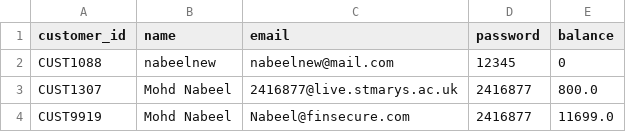
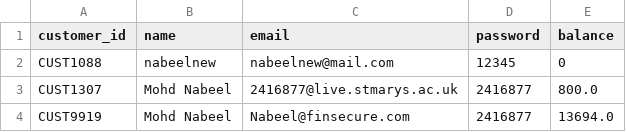
Before and after one commit to thekhannabgit/FinSecure_CPS7002B, a CSV file: data/customers.csv, drawn as a sheet.

```diff
--- a/data/customers.csv
+++ b/data/customers.csv
@@ -3,2 +3,2 @@ CUST1088,nabeelnew,nabeelnew@mail.com,12345,0
 CUST1307,Mohd Nabeel,2416877@live.stmarys.ac.uk,2416877,800.0
-CUST9919,Mohd Nabeel,Nabeel@finsecure.com,2416877,11699.0
+CUST9919,Mohd Nabeel,Nabeel@finsecure.com,2416877,13694.0
```
Also changed, not shown: data/transactions.csv, 5 other files.
